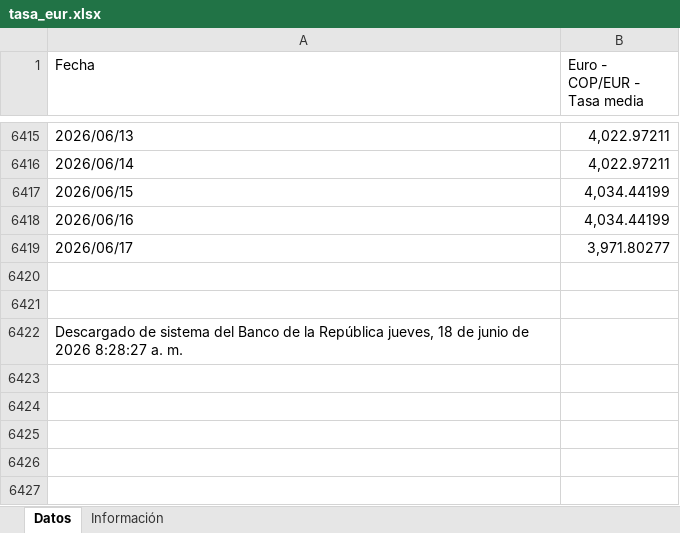
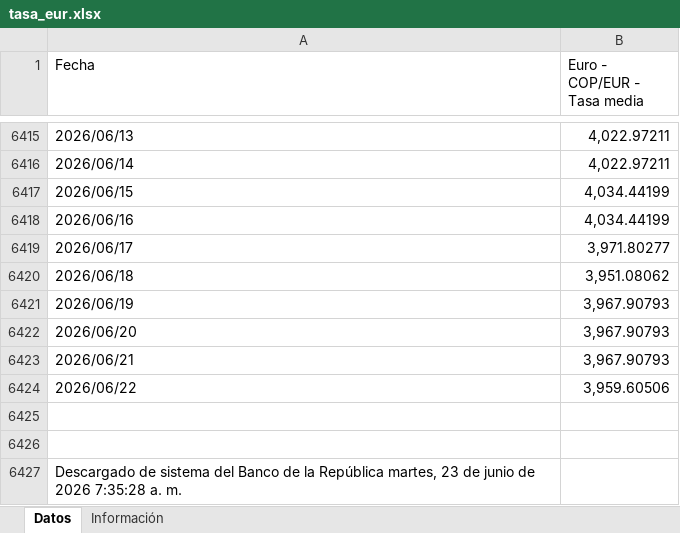
Before and after one commit to victorferreiradev/Cambio-Colombia, an Excel workbook: data/tasa_eur.xlsx, sheet Datos, drawn as a sheet; only a part is shown, gaps mark what is left out; values as stored, in another font and other column widths than the file's, no borders; addresses are those after the commit; the diff names each change by its address in the sheet, - before the commit and + after, or states it on an @@ line.

```diff
--- a/data/tasa_eur.xlsx (sheet Datos)
+++ b/data/tasa_eur.xlsx (sheet Datos)
+row 6420: 2026/06/18 | 3,951.08062
+row 6421: 2026/06/19 | 3,967.90793
+row 6422: 2026/06/20 | 3,967.90793
+row 6423: 2026/06/21 | 3,967.90793
+row 6424: 2026/06/22 | 3,959.60506
-A6427 (Fecha): …la República jueves, 18 de junio de 2026 8:28:27 a. m.
+A6427 (Fecha): …la República martes, 23 de junio de 2026 7:35:28 a. m.
```
Also changed, not shown: data/tasa_usd.xlsx.
